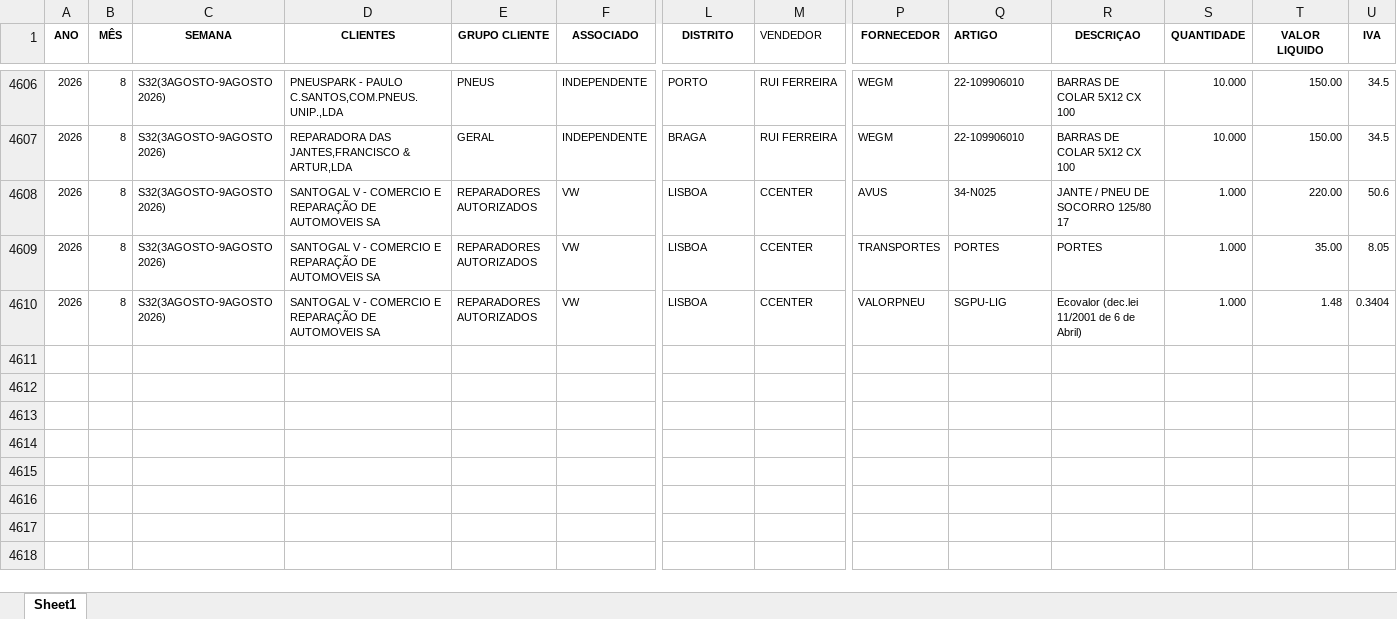
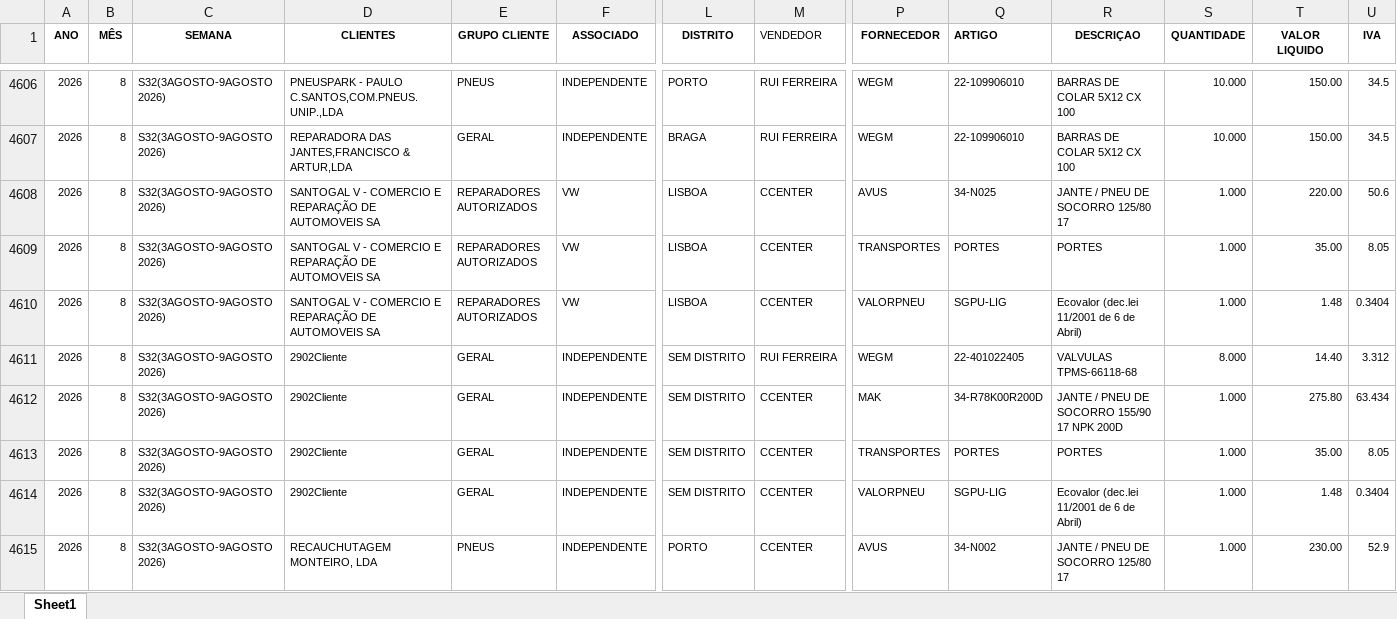
Before and after one commit to PedroM1976/DashboardDM, an Excel workbook: Vendas_preenchido_062026.xlsx, sheet Sheet1, drawn as a sheet; only a part is shown, gaps mark what is left out; values as stored, in another font and other column widths than the file's, no borders; rows hold the shown columns only; the diff covers the shown part only; the diff names each change by its address in the sheet, - before the commit and + after, or states it on an @@ line.

Commit message:
Update Vendas_preenchido_062026.xlsx

```diff
--- a/Vendas_preenchido_062026.xlsx (sheet Sheet1)
+++ b/Vendas_preenchido_062026.xlsx (sheet Sheet1)
+row 4611: 2026 | 8 | S32(3AGOSTO-9AGOSTO 2026) | 2902Cliente | GERAL | INDEPENDENTE | SEM DISTRITO | RUI FERREIRA | WEGM | 22-401022405 | VALVULAS TPMS-66118-68 | 8.000 | 14.40 | 3.312
+row 4612: 2026 | 8 | S32(3AGOSTO-9AGOSTO 2026) | 2902Cliente | GERAL | INDEPENDENTE | SEM DISTRITO | CCENTER | MAK | 34-R78K00R200D | JANTE / PNEU DE SOCORRO 155/90 17 NPK 200D | 1.000 | 275.80 | 63.434
+row 4613: 2026 | 8 | S32(3AGOSTO-9AGOSTO 2026) | 2902Cliente | GERAL | INDEPENDENTE | SEM DISTRITO | CCENTER | TRANSPORTES | PORTES | PORTES | 1.000 | 35.00 | 8.05
+row 4614: 2026 | 8 | S32(3AGOSTO-9AGOSTO 2026) | 2902Cliente | GERAL | INDEPENDENTE | SEM DISTRITO | CCENTER | VALORPNEU | SGPU-LIG | Ecovalor (dec.lei 11/2001 de 6 de Abril) | 1.000 | 1.48 | 0.3404
+row 4615: 2026 | 8 | S32(3AGOSTO-9AGOSTO 2026) | RECAUCHUTAGEM MONTEIRO, LDA | PNEUS | INDEPENDENTE | PORTO | CCENTER | AVUS | 34-N002 | JANTE / PNEU DE SOCORRO 125/80 17 | 1.000 | 230.00 | 52.9
```
Also changed, not shown: 5 added rows and 36 edited cells elsewhere in this sheet.
